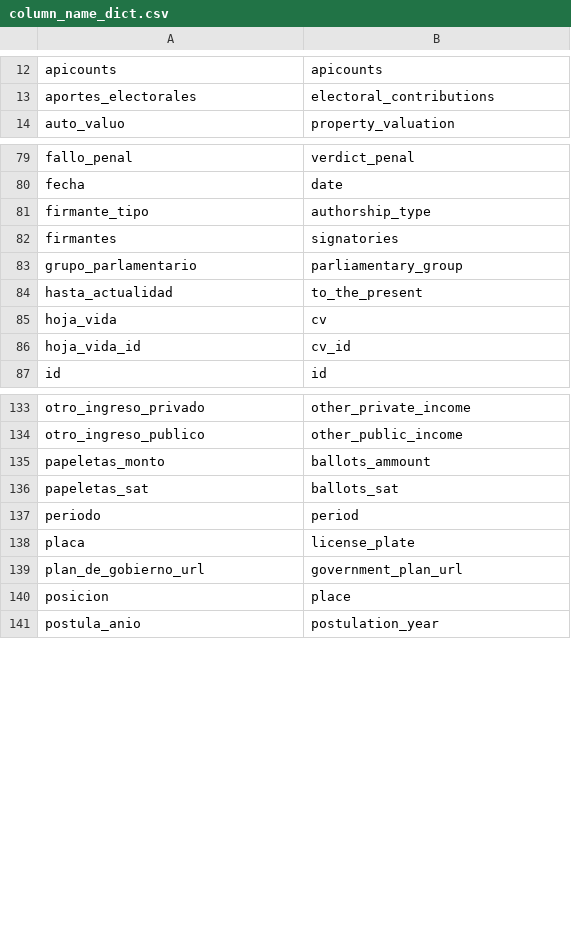
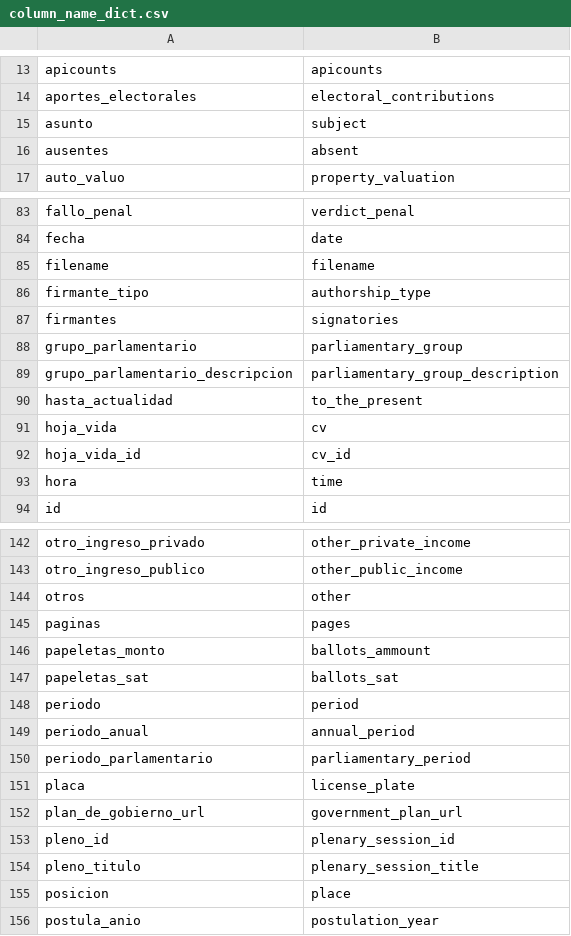
Before and after one commit to openpolitica/open-tracker-devops, a CSV file: database/column_name_dict.csv, drawn as a sheet; only a part is shown, gaps mark what is left out; the diff covers the shown part only.

```diff
--- a/database/column_name_dict.csv
+++ b/database/column_name_dict.csv
@@ -13,2 +14,4 @@ apicounts,apicounts
 aportes_electorales,electoral_contributions
+asunto,subject
+ausentes,absent
 auto_valuo,property_valuation
@@ -80,2 +84,3 @@ fallo_penal,verdict_penal
 fecha,date
+filename,filename
 firmante_tipo,authorship_type
@@ -83,2 +88,3 @@ firmantes,signatories
 grupo_parlamentario,parliamentary_group
+grupo_parlamentario_descripcion,parliamentary_group_description
 hasta_actualidad,to_the_present
@@ -86,2 +92,3 @@ hoja_vida,cv
 hoja_vida_id,cv_id
+hora,time
 id,id
@@ -134,2 +143,4 @@ otro_ingreso_privado,other_private_income
 otro_ingreso_publico,other_public_income
+otros,other
+paginas,pages
 papeletas_monto,ballots_ammount
@@ -137,4 +148,8 @@ papeletas_sat,ballots_sat
 periodo,period
+periodo_anual,annual_period
+periodo_parlamentario,parliamentary_period
 placa,license_plate
 plan_de_gobierno_url,government_plan_url
+pleno_id,plenary_session_id
+pleno_titulo,plenary_session_title
 posicion,place
```
Also changed, not shown: 11 added rows elsewhere in this file, database/table_name_dict.csv, 3 other files.
